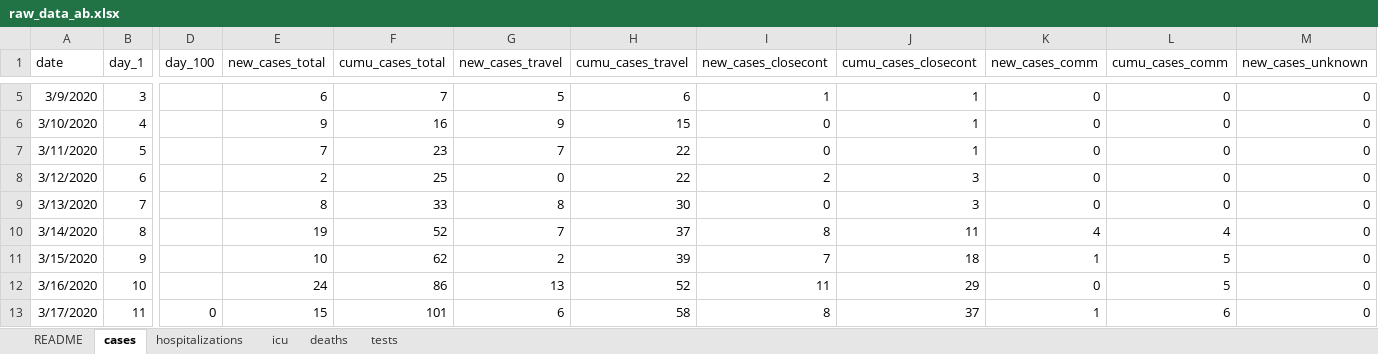
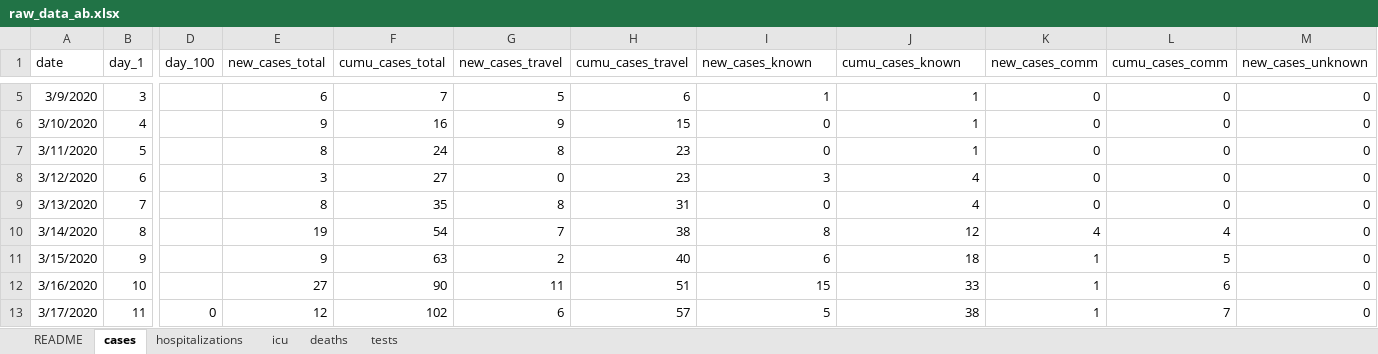
Before and after one commit to cschroe/covid19, an Excel workbook: input/raw_data_ab.xlsx, sheet cases, drawn as a sheet; only a part is shown, gaps mark what is left out; values as stored, in another font and other column widths than the file's, no borders; the diff covers the shown part only; the diff names each change by its address in the sheet, - before the commit and + after, or states it on an @@ line.

```diff
--- a/input/raw_data_ab.xlsx (sheet cases)
+++ b/input/raw_data_ab.xlsx (sheet cases)
-I1: new_cases_closecont
+I1: new_cases_known
-J1: cumu_cases_closecont
+J1: cumu_cases_known
-E7 (new_cases_total): 7
+E7 (new_cases_total): 8
-F7 (cumu_cases_total): 23
+F7 (cumu_cases_total): 24
-G7 (new_cases_travel): 7
+G7 (new_cases_travel): 8
-H7:H8 (cumu_cases_travel): 22
+H7:H8 (cumu_cases_travel): 23
-E8 (new_cases_total): 2
+E8 (new_cases_total): 3
-F8 (cumu_cases_total): 25
+F8 (cumu_cases_total): 27
-I8 (new_cases_known): 2
+I8 (new_cases_known): 3
-J8:J9 (cumu_cases_known): 3
+J8:J9 (cumu_cases_known): 4
-F9 (cumu_cases_total): 33
+F9 (cumu_cases_total): 35
-H9 (cumu_cases_travel): 30
+H9 (cumu_cases_travel): 31
-F10 (cumu_cases_total): 52
+F10 (cumu_cases_total): 54
-H10 (cumu_cases_travel): 37
+H10 (cumu_cases_travel): 38
-J10 (cumu_cases_known): 11
+J10 (cumu_cases_known): 12
-E11 (new_cases_total): 10
+E11 (new_cases_total): 9
-F11 (cumu_cases_total): 62
+F11 (cumu_cases_total): 63
-H11 (cumu_cases_travel): 39
+H11 (cumu_cases_travel): 40
-I11 (new_cases_known): 7
+I11 (new_cases_known): 6
-E12 (new_cases_total): 24
+E12 (new_cases_total): 27
-F12 (cumu_cases_total): 86
+F12 (cumu_cases_total): 90
-G12 (new_cases_travel): 13
+G12 (new_cases_travel): 11
-H12 (cumu_cases_travel): 52
+H12 (cumu_cases_travel): 51
-I12 (new_cases_known): 11
+I12 (new_cases_known): 15
-J12 (cumu_cases_known): 29
+J12 (cumu_cases_known): 33
-K12 (new_cases_comm): 0
+K12 (new_cases_comm): 1
-L12 (cumu_cases_comm): 5
+L12 (cumu_cases_comm): 6
-E13 (new_cases_total): 15
+E13 (new_cases_total): 12
-F13 (cumu_cases_total): 101
+F13 (cumu_cases_total): 102
-H13 (cumu_cases_travel): 58
+H13 (cumu_cases_travel): 57
-I13 (new_cases_known): 8
+I13 (new_cases_known): 5
-J13 (cumu_cases_known): 37
+J13 (cumu_cases_known): 38
-L13 (cumu_cases_comm): 6
+L13 (cumu_cases_comm): 7
```
Also changed, not shown: 2 added rows and 1837 edited cells elsewhere in this sheet, sheet tests, sheet icu, sheet hospitalizations, sheet deaths, formulas that keep their value, 47 other files.
